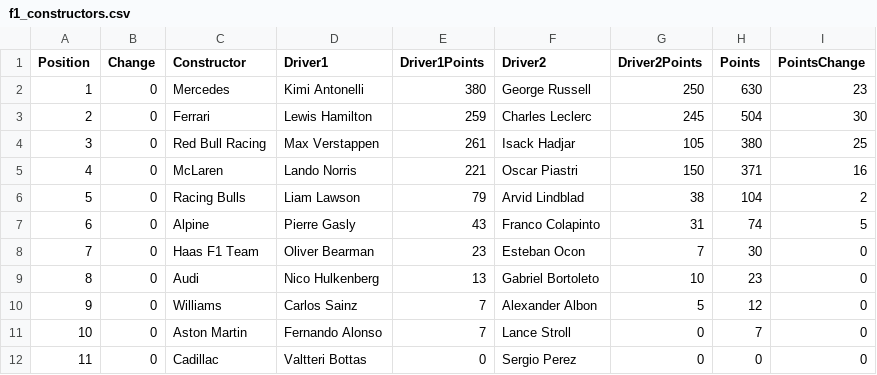
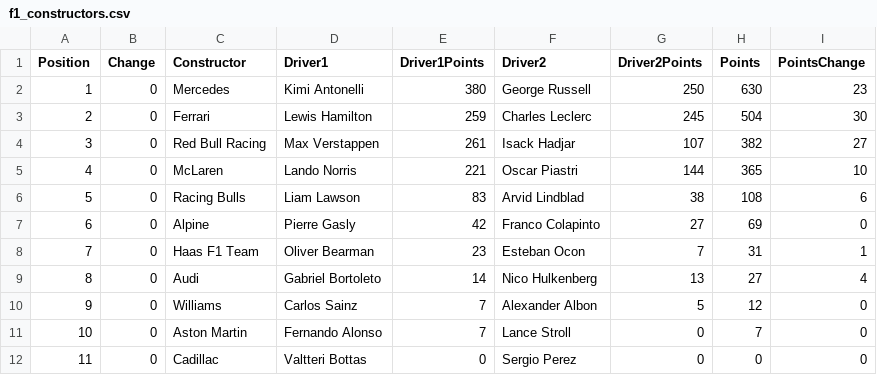
Before and after one commit to mrp36126/mysportzone, a CSV file: data/f1_constructors.csv, drawn as a sheet.

```diff
--- a/data/f1_constructors.csv
+++ b/data/f1_constructors.csv
@@ -3,8 +3,8 @@ Position,Change,Constructor,Driver1,Driver1Points,Driver2,Driver2Points,Points,P
 2,0,Ferrari,Lewis Hamilton,259,Charles Leclerc,245,504,30
-3,0,Red Bull Racing,Max Verstappen,261,Isack Hadjar,105,380,25
-4,0,McLaren,Lando Norris,221,Oscar Piastri,150,371,16
-5,0,Racing Bulls,Liam Lawson,79,Arvid Lindblad,38,104,2
-6,0,Alpine,Pierre Gasly,43,Franco Colapinto,31,74,5
-7,0,Haas F1 Team,Oliver Bearman,23,Esteban Ocon,7,30,0
-8,0,Audi,Nico Hulkenberg,13,Gabriel Bortoleto,10,23,0
+3,0,Red Bull Racing,Max Verstappen,261,Isack Hadjar,107,382,27
+4,0,McLaren,Lando Norris,221,Oscar Piastri,144,365,10
+5,0,Racing Bulls,Liam Lawson,83,Arvid Lindblad,38,108,6
+6,0,Alpine,Pierre Gasly,42,Franco Colapinto,27,69,0
+7,0,Haas F1 Team,Oliver Bearman,23,Esteban Ocon,7,31,1
+8,0,Audi,Gabriel Bortoleto,14,Nico Hulkenberg,13,27,4
 9,0,Williams,Carlos Sainz,7,Alexander Albon,5,12,0
```
Also changed, not shown: data/f1_drivers.csv, data/f1_results.csv.
